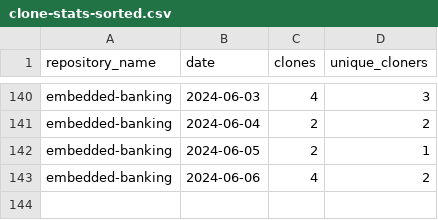
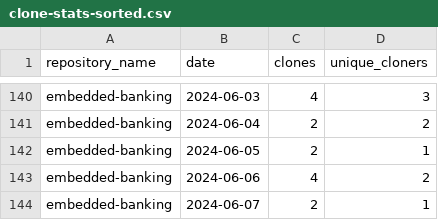
Before and after one commit to jpmorgan-payments/embedded-banking, a CSV file: metrics/clone-stats-sorted.csv, drawn as a sheet; only a part is shown, gaps mark what is left out.

```diff
--- a/metrics/clone-stats-sorted.csv
+++ b/metrics/clone-stats-sorted.csv
@@ -143 +143,2 @@ embedded-banking,2024-06-05,2,1
 embedded-banking,2024-06-06,4,2
+embedded-banking,2024-06-07,2,1
```
Also changed, not shown: metrics/clone-stats.csv, metrics/referrer-stats-sorted.csv, 3 other files.
